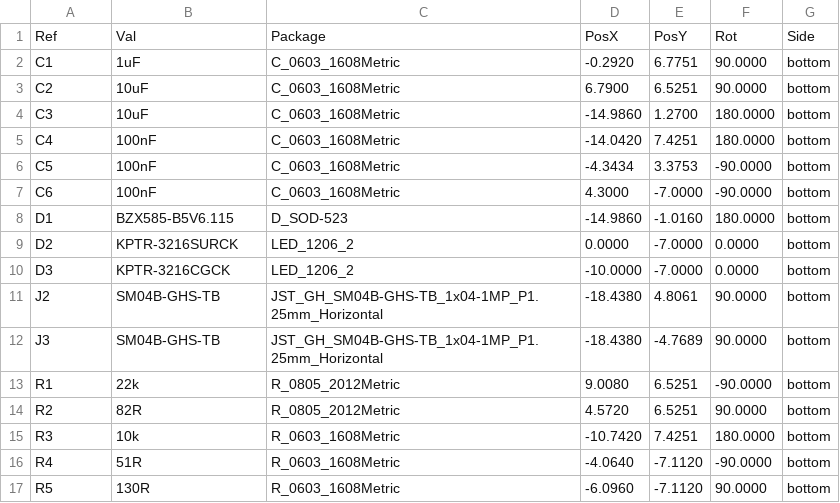
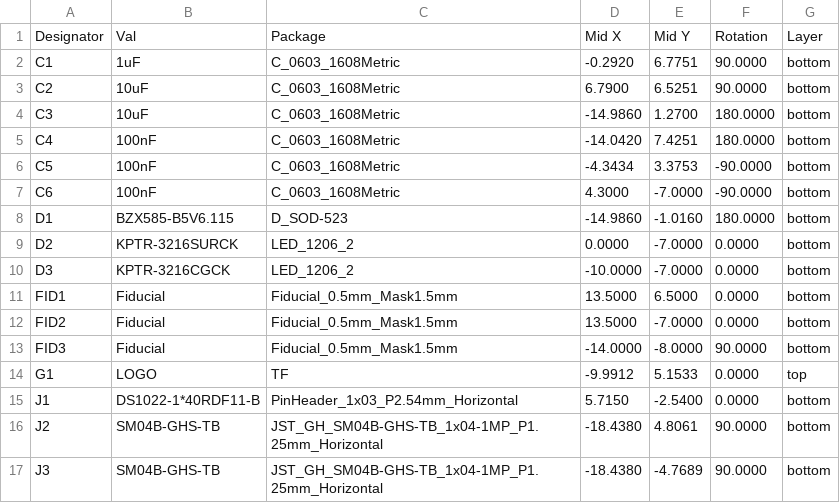
Before and after one commit to ThunderFly-aerospace/TFRPM01, a CSV file: hw/cam_profi/assembly/PnP/TFRPM01_cpl_both_pos.csv (was hw/cam_profi/gbr/TFRPM01D-both_pos.csv), drawn as a sheet; only a part is shown; the shorter side is filled out with more unchanged rows.

```diff
--- a/hw/cam_profi/gbr/TFRPM01D-both_pos.csv
+++ b/hw/cam_profi/assembly/PnP/TFRPM01_cpl_both_pos.csv
@@ -1,2 +1,2 @@
-Ref,Val,Package,PosX,PosY,Rot,Side
+Designator,Val,Package,Mid X,Mid Y,Rotation,Layer
 "C1","1uF","C_0603_1608Metric",-0.2920,6.7751,90.0000,bottom
@@ -10,2 +10,7 @@ Ref,Val,Package,PosX,PosY,Rot,Side
 "D3","KPTR-3216CGCK","LED_1206_2",-10.0000,-7.0000,0.0000,bottom
+"FID1","Fiducial","Fiducial_0.5mm_Mask1.5mm",13.5000,6.5000,0.0000,bottom
+"FID2","Fiducial","Fiducial_0.5mm_Mask1.5mm",13.5000,-7.0000,0.0000,bottom
+"FID3","Fiducial","Fiducial_0.5mm_Mask1.5mm",-14.0000,-8.0000,90.0000,bottom
+"G1","LOGO","TF",-9.9912,5.1533,0.0000,top
+"J1","DS1022-1*40RDF11-B","PinHeader_1x03_P2.54mm_Horizontal",5.7150,-2.5400,0.0000,bottom
 "J2","SM04B-GHS-TB","JST_GH_SM04B-GHS-TB_1x04-1MP_P1.25mm_Horizontal",-18.4380,4.8061,90.0000,bottom
```
Also changed, not shown: hw/cam_profi/assembly/gerbers/PnP/TFRPM01_cpl_bottom_pos.csv, 48 other files.
